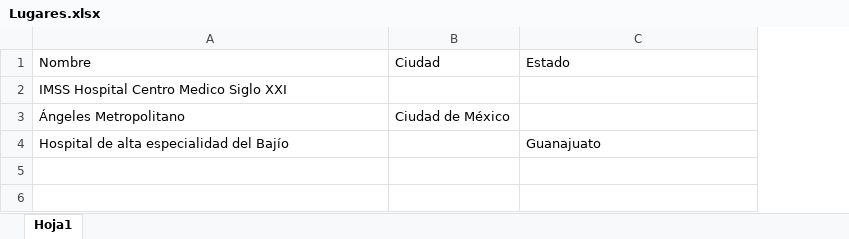
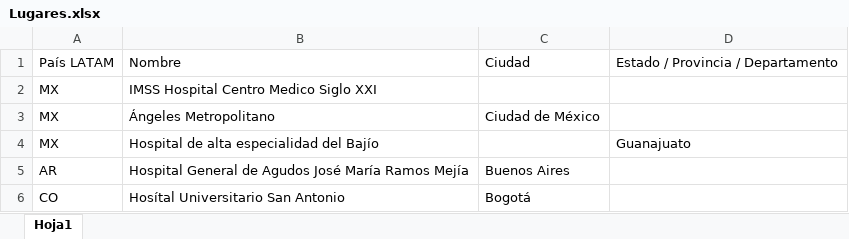
Before and after one commit to joseromerog31/WebScrappingExcel, an Excel workbook: ArchivosExcel/Lugares.xlsx, sheet Hoja1, drawn as a sheet; values as stored, in another font and other column widths than the file's, no borders; addresses are those after the commit; the diff names each change by its address in the sheet, - before the commit and + after, or states it on an @@ line.

```diff
--- a/ArchivosExcel/Lugares.xlsx (sheet Hoja1)
+++ b/ArchivosExcel/Lugares.xlsx (sheet Hoja1)
+column A, rows 1-4: País LATAM | MX | MX | MX
-D1: Estado
+D1: Estado / Provincia / Departamento
+row 5: AR | Hospital General de Agudos José María Ramos Mejía | Buenos Aires
+row 6: CO | Hosítal Universitario San Antonio | Bogotá
```
Also changed, not shown: ArchivosExcel/DireccionesRevisadas.xlsx, 2 other files.
